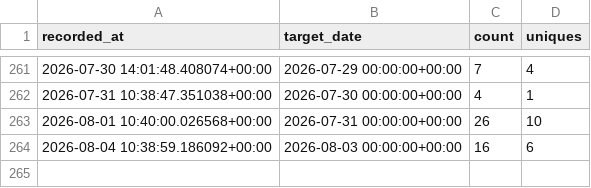
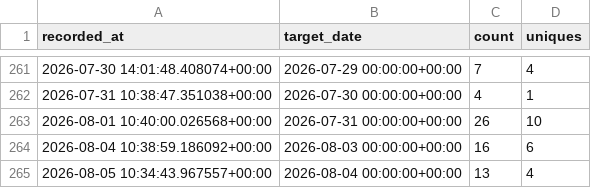
Before and after one commit to erikandmitrievich/mfds_analytics, a CSV file: traffic/clones.csv, drawn as a sheet; only a part is shown, gaps mark what is left out.

```diff
--- a/traffic/clones.csv
+++ b/traffic/clones.csv
@@ -264 +264,2 @@ recorded_at,target_date,count,uniques
 2026-08-04 10:38:59.186092+00:00,2026-08-03 00:00:00+00:00,16,6
+2026-08-05 10:34:43.967557+00:00,2026-08-04 00:00:00+00:00,13,4
```
